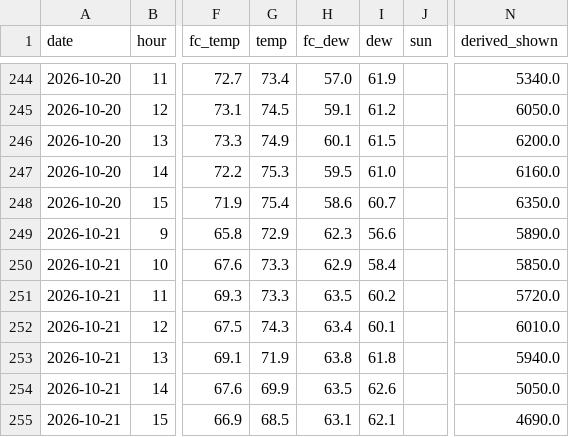
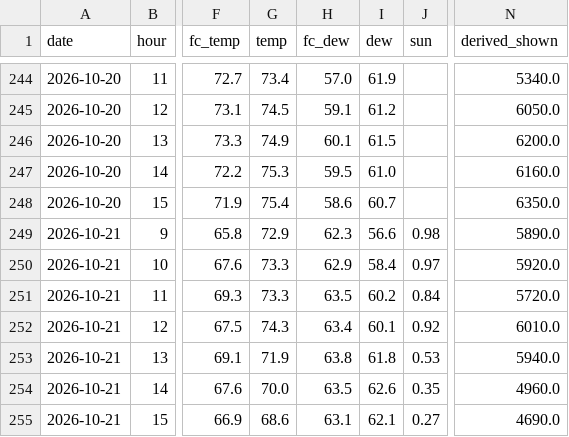
Before and after one commit to aukaka-9898/kula-today, a CSV file: docs/scorecard_hours.csv, drawn as a sheet; only a part is shown, gaps mark what is left out; the diff names each change by its address in the sheet, - before the commit and + after, or states it on an @@ line.

```diff
--- a/docs/scorecard_hours.csv
+++ b/docs/scorecard_hours.csv
-J249 (sun): (empty)
+J249 (sun): 0.98
-J250 (sun): (empty)
+J250 (sun): 0.97
-N250 (derived_shown): 5850.0
+N250 (derived_shown): 5920.0
-J251 (sun): (empty)
+J251 (sun): 0.84
-J252 (sun): (empty)
+J252 (sun): 0.92
-J253 (sun): (empty)
+J253 (sun): 0.53
-G254 (temp): 69.9
+G254 (temp): 70.0
-J254 (sun): (empty)
+J254 (sun): 0.35
-N254 (derived_shown): 5050.0
+N254 (derived_shown): 4960.0
-G255 (temp): 68.5
+G255 (temp): 68.6
-J255 (sun): (empty)
+J255 (sun): 0.27
```
Also changed, not shown: docs/scorecard_days.csv, docs/scorecard_stations.csv, 8 other files.
